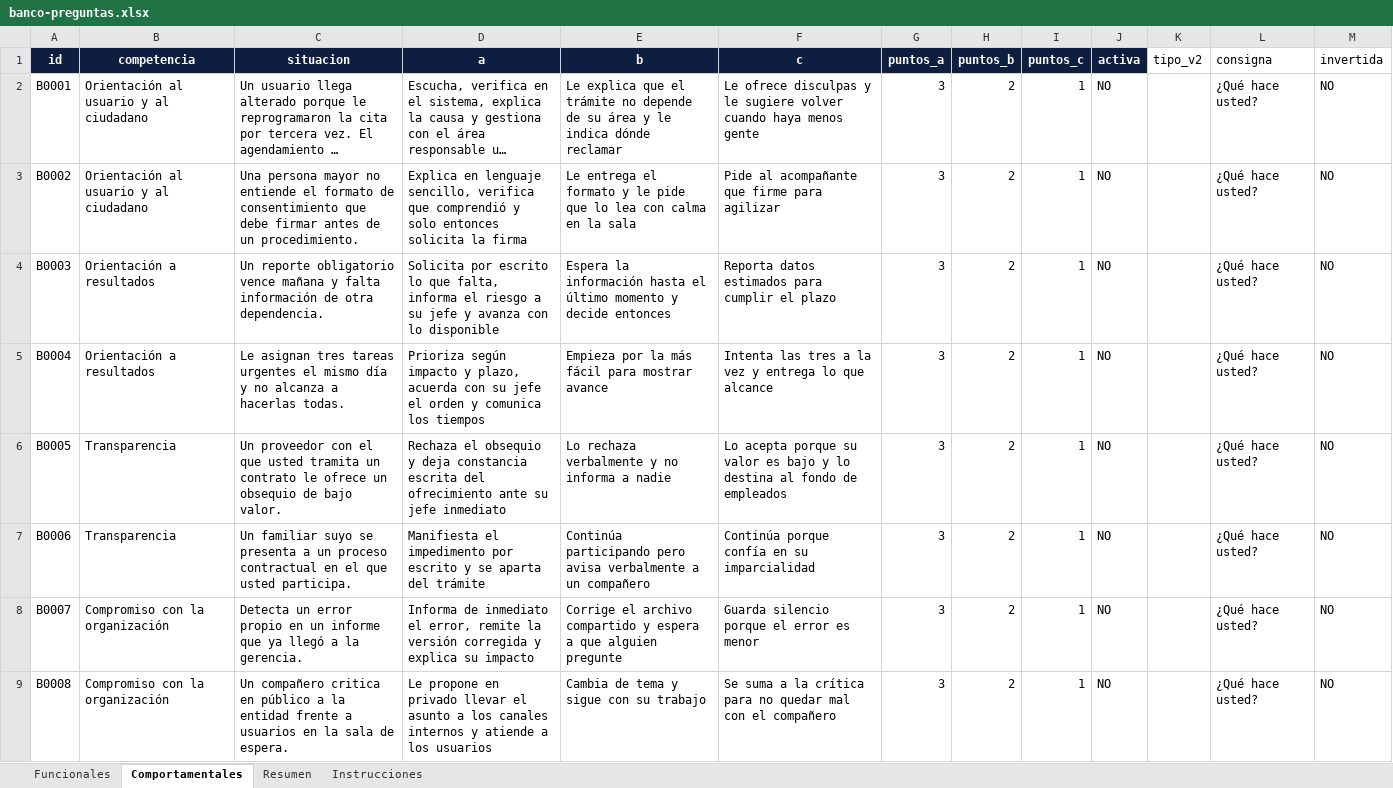
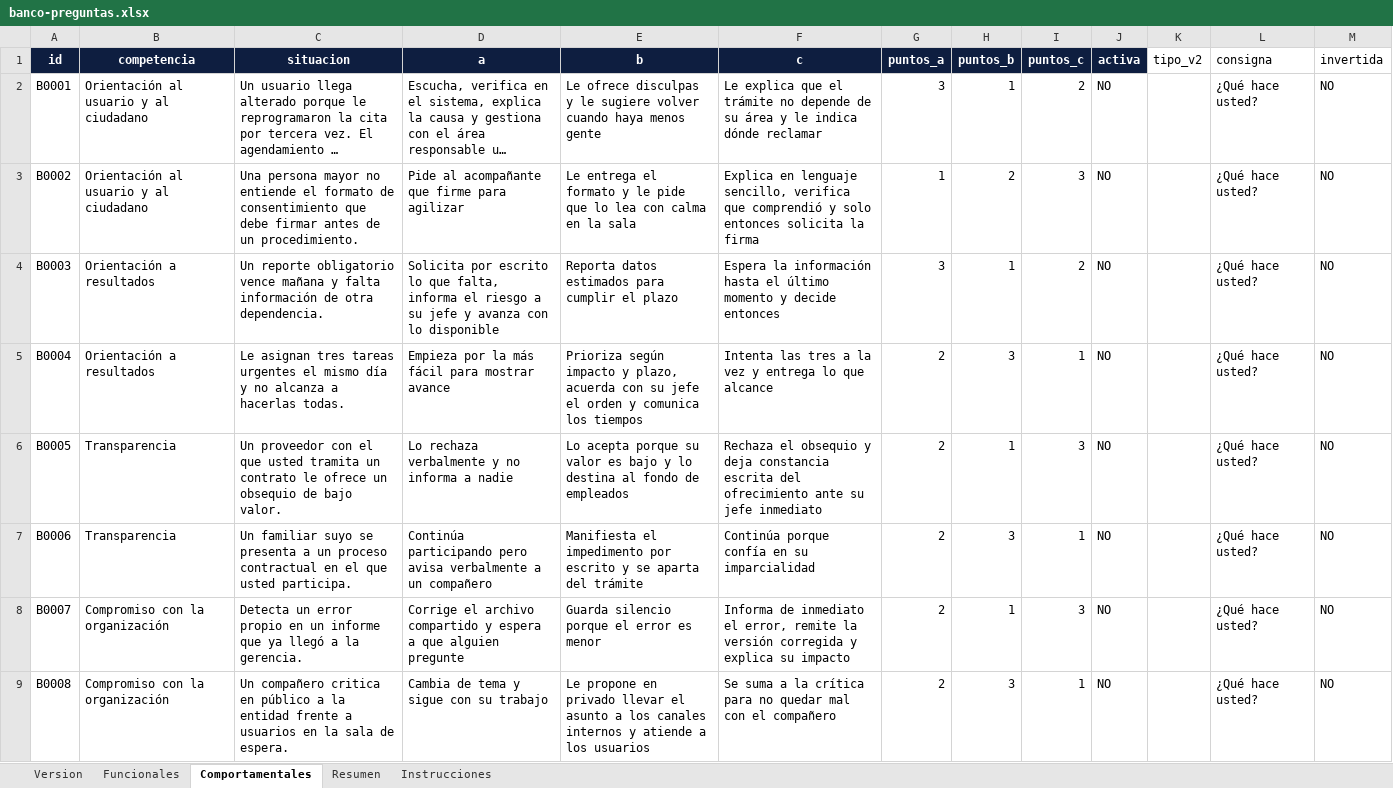
Before and after one commit to ttonguinon/solaris-merit-moncaleano, an Excel workbook: banco-preguntas.xlsx, sheet Comportamentales, drawn as a sheet; only a part is shown; long unchanged cells end in …; values as stored, in another font and other column widths than the file's, no borders; the diff covers the shown part only; the diff names each change by its address in the sheet, - before the commit and + after, or states it on an @@ line.

```diff
--- a/banco-preguntas.xlsx (sheet Comportamentales)
+++ b/banco-preguntas.xlsx (sheet Comportamentales)
+sheet tab: Version
-E2 (b): Le explica que el trámite no depende de su área y le indica dónde reclamar
+E2 (b): Le ofrece disculpas y le sugiere volver cuando haya menos gente
-F2 (c): Le ofrece disculpas y le sugiere volver cuando haya menos gente
+F2 (c): Le explica que el trámite no depende de su área y le indica dónde reclamar
-H2 (puntos_b): 2
+H2 (puntos_b): 1
-I2 (puntos_c): 1
+I2 (puntos_c): 2
-D3 (a): Explica en lenguaje sencillo, verifica que comprendió y solo entonces solicita la firma
+D3 (a): Pide al acompañante que firme para agilizar
-F3 (c): Pide al acompañante que firme para agilizar
+F3 (c): Explica en lenguaje sencillo, verifica que comprendió y solo entonces solicita la firma
-G3 (puntos_a): 3
+G3 (puntos_a): 1
-I3 (puntos_c): 1
+I3 (puntos_c): 3
-E4 (b): Espera la información hasta el último momento y decide entonces
+E4 (b): Reporta datos estimados para cumplir el plazo
-F4 (c): Reporta datos estimados para cumplir el plazo
+F4 (c): Espera la información hasta el último momento y decide entonces
-H4 (puntos_b): 2
+H4 (puntos_b): 1
-I4 (puntos_c): 1
+I4 (puntos_c): 2
-D5 (a): Prioriza según impacto y plazo, acuerda con su jefe el orden y comunica los tiempos
+D5 (a): Empieza por la más fácil para mostrar avance
-E5 (b): Empieza por la más fácil para mostrar avance
+E5 (b): Prioriza según impacto y plazo, acuerda con su jefe el orden y comunica los tiempos
-G5:G9 (puntos_a): 3
+G5:G9 (puntos_a): 2
-H5 (puntos_b): 2
+H5 (puntos_b): 3
-D6 (a): Rechaza el obsequio y deja constancia escrita del ofrecimiento ante su jefe inmediato
+D6 (a): Lo rechaza verbalmente y no informa a nadie
-E6 (b): Lo rechaza verbalmente y no informa a nadie
+E6 (b): Lo acepta porque su valor es bajo y lo destina al fondo de empleados
-F6 (c): Lo acepta porque su valor es bajo y lo destina al fondo de empleados
+F6 (c): Rechaza el obsequio y deja constancia escrita del ofrecimiento ante su jefe inmediato
-H6 (puntos_b): 2
+H6 (puntos_b): 1
-I6 (puntos_c): 1
+I6 (puntos_c): 3
-D7 (a): Manifiesta el impedimento por escrito y se aparta del trámite
+D7 (a): Continúa participando pero avisa verbalmente a un compañero
-E7 (b): Continúa participando pero avisa verbalmente a un compañero
+E7 (b): Manifiesta el impedimento por escrito y se aparta del trámite
-H7 (puntos_b): 2
+H7 (puntos_b): 3
-D8 (a): Informa de inmediato el error, remite la versión corregida y explica su impacto
+D8 (a): Corrige el archivo compartido y espera a que alguien pregunte
-E8 (b): Corrige el archivo compartido y espera a que alguien pregunte
+E8 (b): Guarda silencio porque el error es menor
-F8 (c): Guarda silencio porque el error es menor
+F8 (c): Informa de inmediato el error, remite la versión corregida y explica su impacto
-H8 (puntos_b): 2
+H8 (puntos_b): 1
-I8 (puntos_c): 1
+I8 (puntos_c): 3
-D9 (a): Le propone en privado llevar el asunto a los canales internos y atiende a los usuarios
+D9 (a): Cambia de tema y sigue con su trabajo
-E9 (b): Cambia de tema y sigue con su trabajo
+E9 (b): Le propone en privado llevar el asunto a los canales internos y atiende a los usuarios
-H9 (puntos_b): 2
+H9 (puntos_b): 3
```
Also changed, not shown: 80 added rows and 329 edited cells elsewhere in this sheet, sheet Funcionales, 8 other files.
